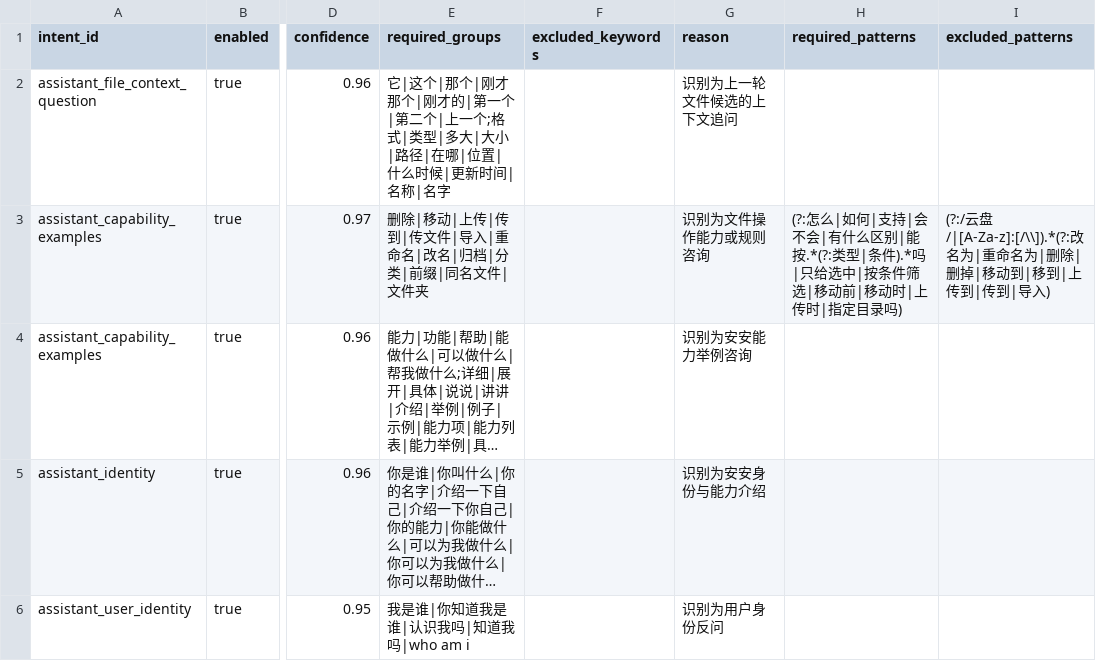
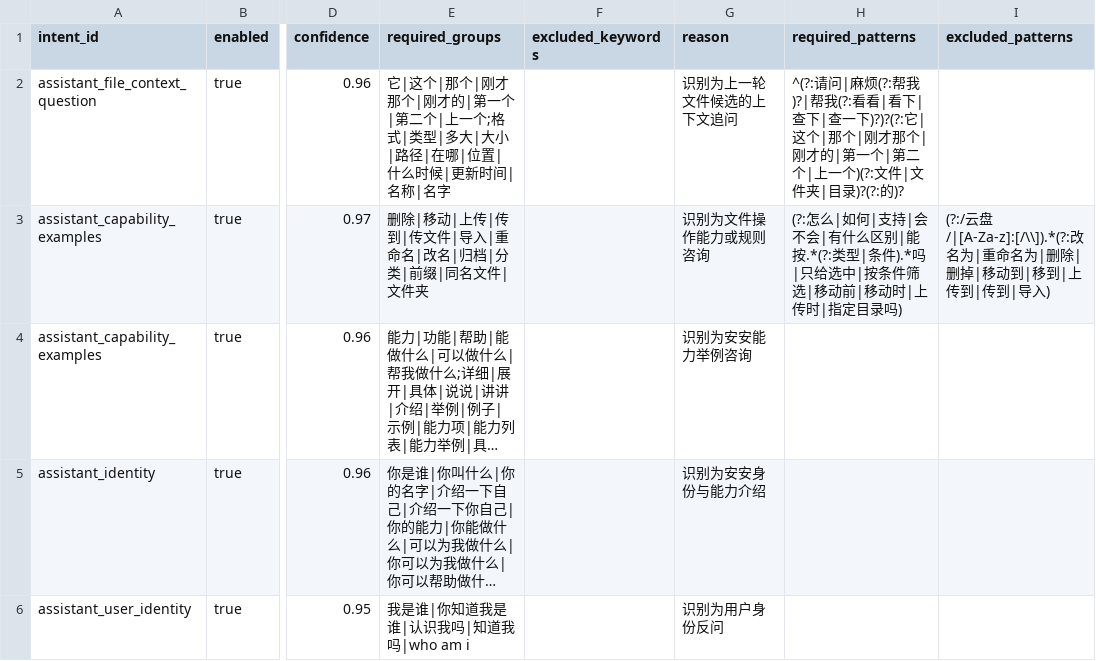
Before and after one commit to changdaobbz01/aliciaCloudStorage, a CSV file: rag/src/main/resources/rag/conversation/intent_rules.csv, drawn as a sheet; only a part is shown, gaps mark what is left out; long unchanged cells end in …; the diff names each change by its address in the sheet, - before the commit and + after, or states it on an @@ line.

```diff
--- a/rag/src/main/resources/rag/conversation/intent_rules.csv
+++ b/rag/src/main/resources/rag/conversation/intent_rules.csv
-H2 (required_patterns): (empty)
+H2 (required_patterns): ^(?:请问|麻烦(?:帮我)?|帮我(?:看看|看下|查下|查一下)?)?(?:它|这个|那个|刚才那个|刚才的|第一个|第二个|上一个)(?:文件|文件夹|目录)?(?:的)?
```
Also changed, not shown: 24 other files.
